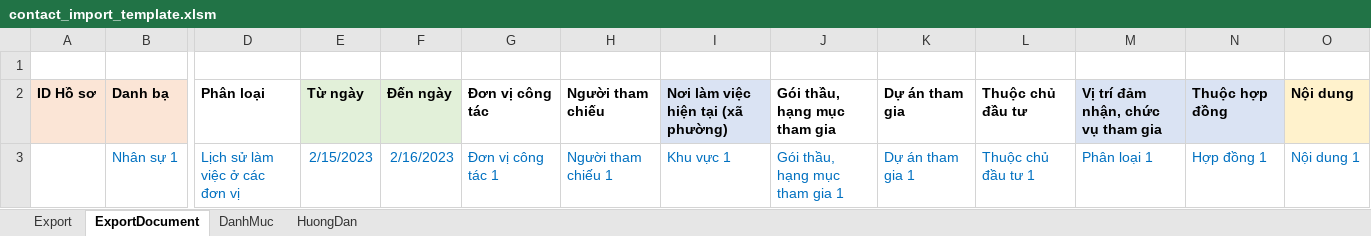
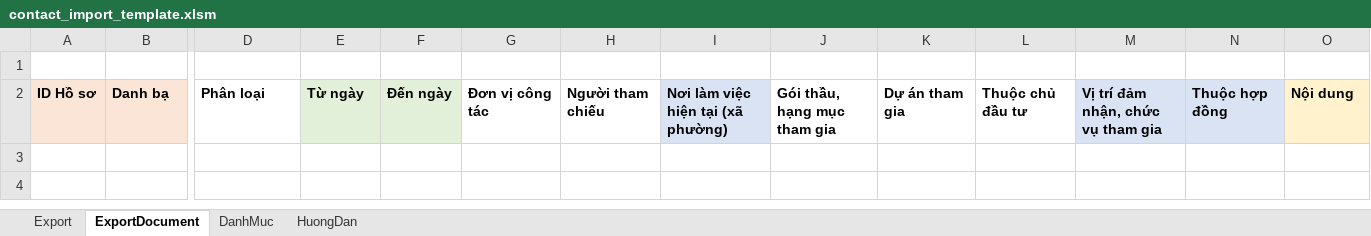
Before and after one commit to szen7dev/trixgo-cbs-micro, an Excel workbook: files/templates/excels/contact_import_template.xlsm, sheet ExportDocument, drawn as a sheet; only a part is shown, gaps mark what is left out; values as stored, in another font and other column widths than the file's, no borders; charts and pictures not drawn; rows hold the shown columns only; the diff names each change by its address in the sheet, - before the commit and + after, or states it on an @@ line.

```diff
--- a/files/templates/excels/contact_import_template.xlsm (sheet ExportDocument)
+++ b/files/templates/excels/contact_import_template.xlsm (sheet ExportDocument)
-row 3:  | Nhân sự 1 | Lịch sử làm việc ở các đơn vị | 2/15/2023 | 2/16/2023 | Đơn vị công tác 1 | Người tham chiếu 1 | Khu vực 1 | Gói thầu, hạng mục tham gia 1 | Dự án tham gia 1 | Thuộc chủ đầu tư 1 | Phân loại 1 | Hợp đồng 1 | Nội dung 1
```
Also changed, not shown: sheet Export, charts or pictures.
